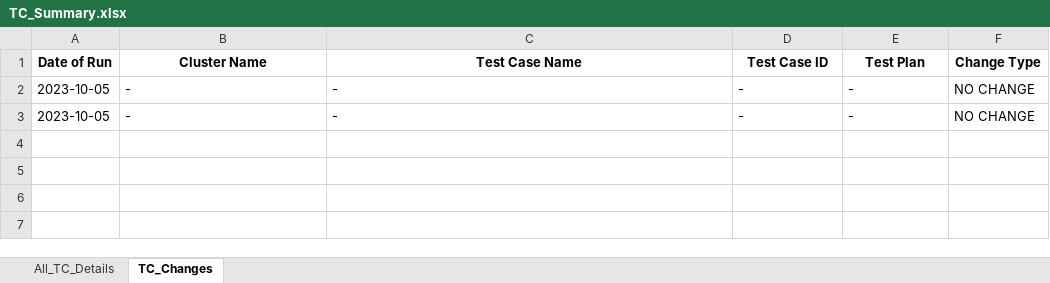
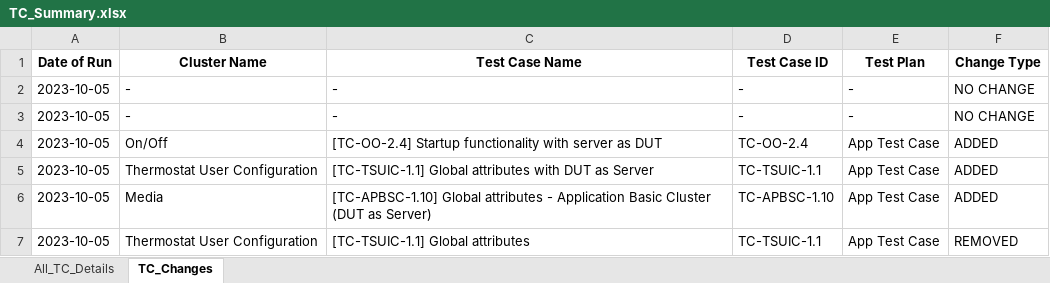
Before and after one commit to Survensa/chip_qa_support, an Excel workbook: Docs/TC_Summary.xlsx, sheet TC_Changes, drawn as a sheet; values as stored, in another font and other column widths than the file's, no borders; the diff names each change by its address in the sheet, - before the commit and + after, or states it on an @@ line.

Commit message:
Update TC_Summary files

```diff
--- a/Docs/TC_Summary.xlsx (sheet TC_Changes)
+++ b/Docs/TC_Summary.xlsx (sheet TC_Changes)
+row 4: 2023-10-05 | On/Off | [TC-OO-2.4] Startup functionality with server as DUT | TC-OO-2.4 | App Test Case | ADDED
+row 5: 2023-10-05 | Thermostat User Configuration | [TC-TSUIC-1.1] Global attributes with DUT as Server | TC-TSUIC-1.1 | App Test Case | ADDED
+row 6: 2023-10-05 | Media | [TC-APBSC-1.10] Global attributes - Application Basic Cluster (DUT as Server) | TC-APBSC-1.10 | App Test Case | ADDED
+row 7: 2023-10-05 | Thermostat User Configuration | [TC-TSUIC-1.1] Global attributes | TC-TSUIC-1.1 | App Test Case | REMOVED
```
Also changed, not shown: 1 other file.
